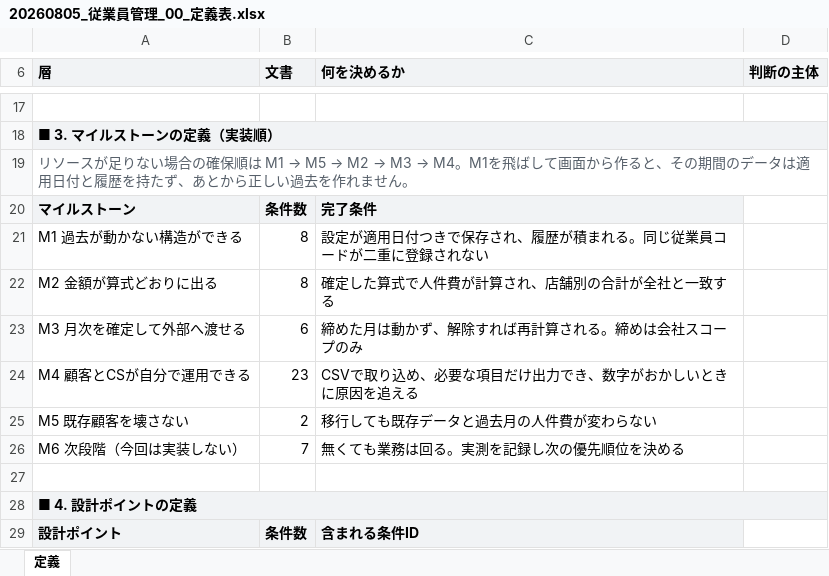
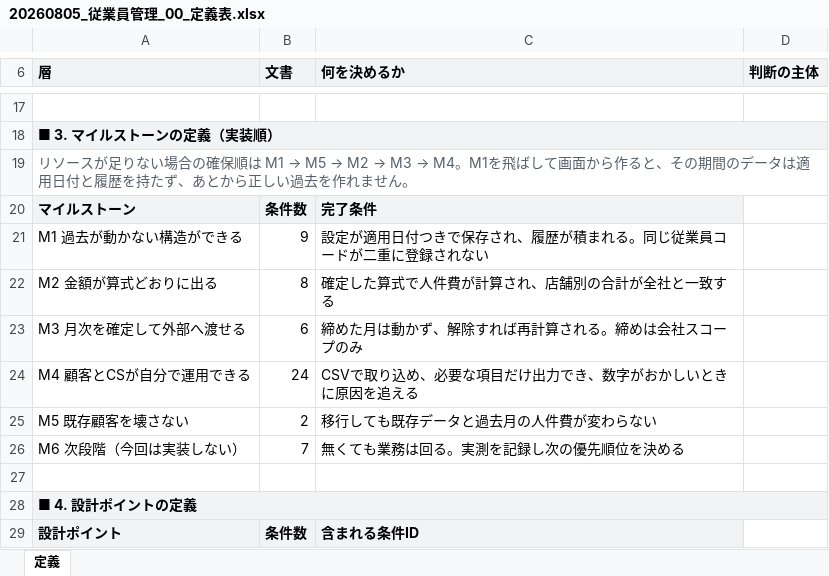
Before and after one commit to suguru789987/rakmy-employee-mgmt-spec, an Excel workbook: 20260805_従業員管理_00_定義表.xlsx, sheet 定義, drawn as a sheet; only a part is shown, gaps mark what is left out; values as stored, in another font and other column widths than the file's, no borders; the diff covers the shown part only; the diff names each change by its address in the sheet, - before the commit and + after, or states it on an @@ line.

```diff
--- a/20260805_従業員管理_00_定義表.xlsx (sheet 定義)
+++ b/20260805_従業員管理_00_定義表.xlsx (sheet 定義)
-B21 (文書): 8
+B21 (文書): 9
-B24 (文書): 23
+B24 (文書): 24
```
Also changed, not shown: 11 edited cells elsewhere in this sheet, 20260805_従業員管理_01_確認表.xlsx, 20260805_従業員管理_02_検証プラン.xlsx, 16 other files.
